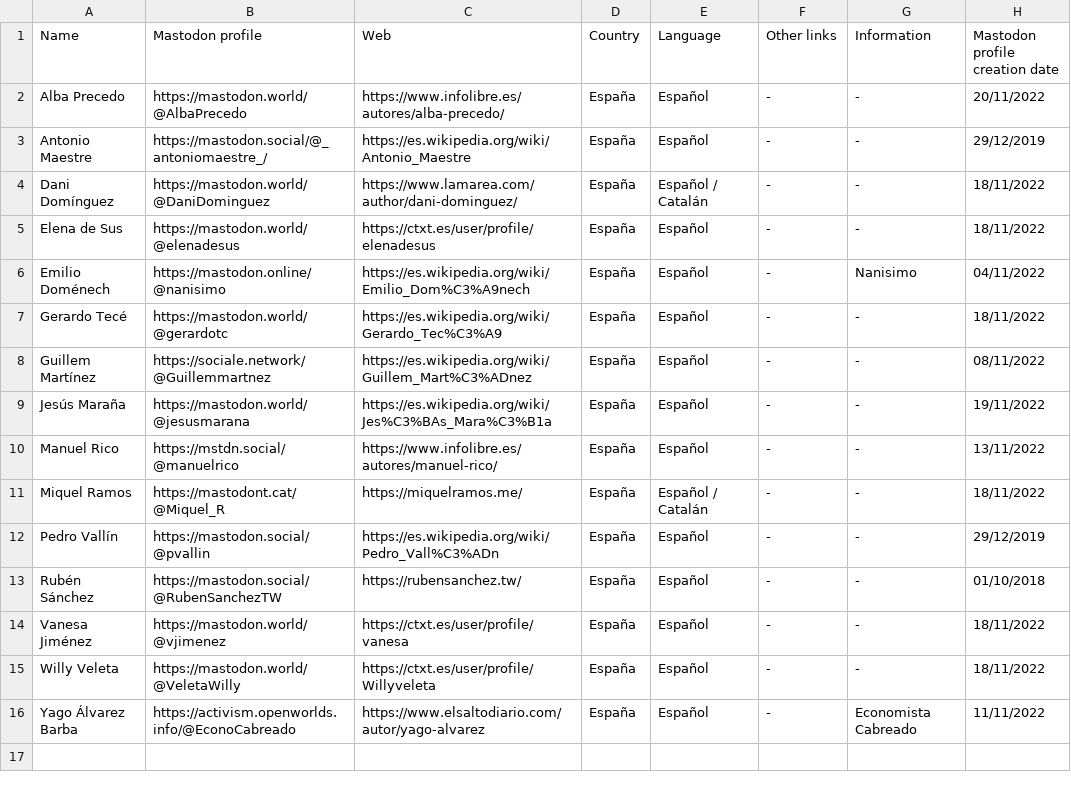
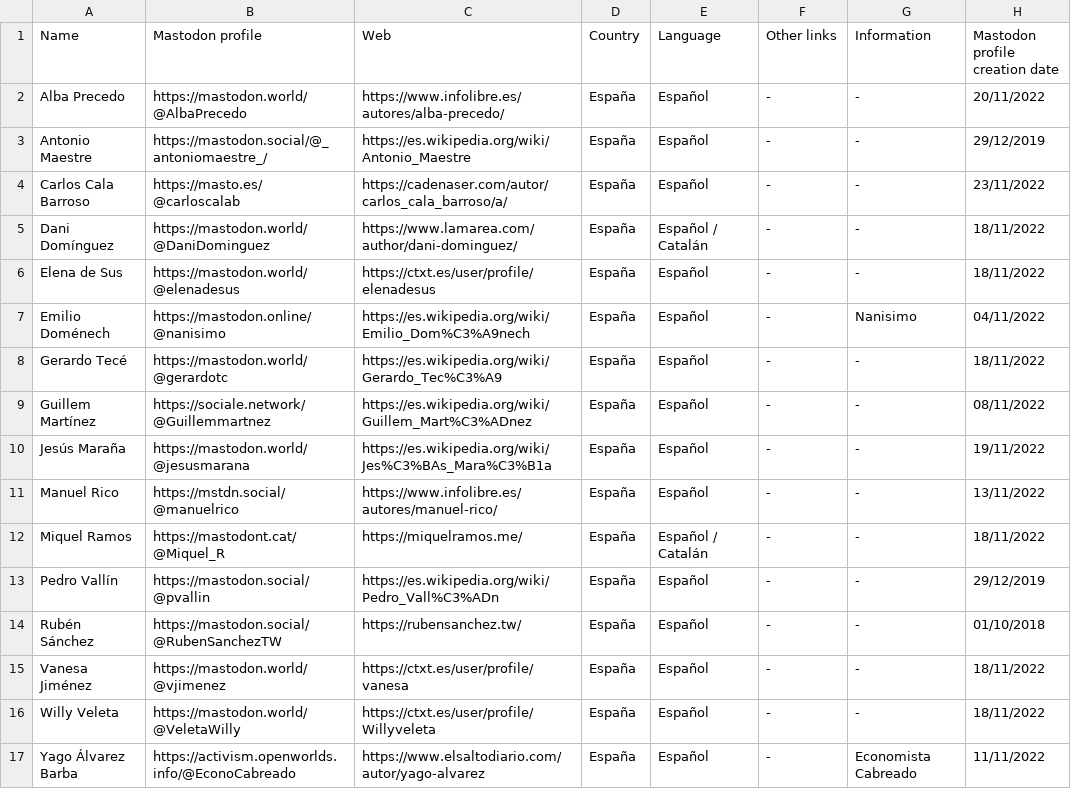
Before and after one commit to jmrplens/mastodon_official_profiles, a CSV file: spain/JOURNALIST.csv, drawn as a sheet.

```diff
--- a/spain/JOURNALIST.csv
+++ b/spain/JOURNALIST.csv
@@ -3,2 +3,3 @@ Alba Precedo,https://mastodon.world/@AlbaPrecedo,https://www.infolibre.es/autore
 Antonio Maestre,https://mastodon.social/@_antoniomaestre_/,https://es.wikipedia.org/wiki/Antonio_Maestre,España,Español,-,-,29/12/2019
+Carlos Cala Barroso,https://masto.es/@carloscalab,https://cadenaser.com/autor/carlos_cala_barroso/a/,España,Español,-,-,23/11/2022
 Dani Domínguez,https://mastodon.world/@DaniDominguez,https://www.lamarea.com/author/dani-dominguez/,España,Español / Catalán,-,-,18/11/2022
```
Also changed, not shown: canada/UNIVERSITIES.csv, germany/UNIVERSITIES.csv, 8 other files.
